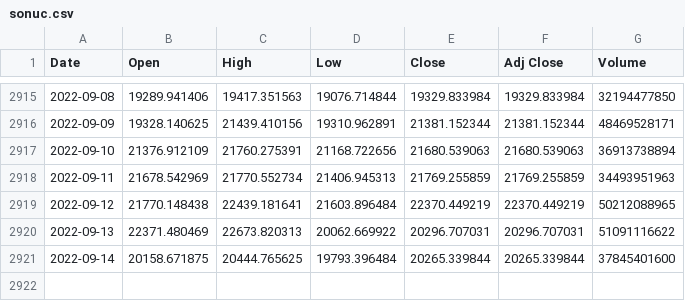
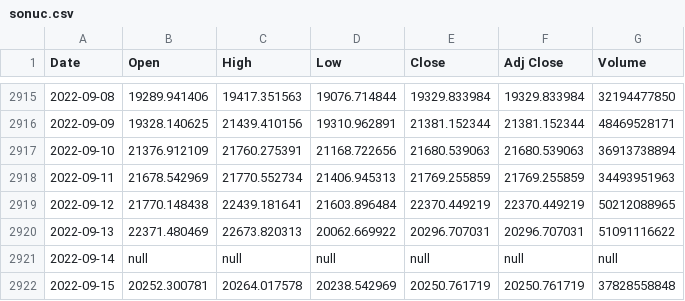
Before and after one commit to chainparrot/parrot, a CSV file: Prices/sonuc.csv, drawn as a sheet; only a part is shown, gaps mark what is left out.

Commit message:
Update from https://github.com/chainparrot/Prices/commit/e8cac3e2168be930919fd14d42508a3d11e3e657

```diff
--- a/Prices/sonuc.csv
+++ b/Prices/sonuc.csv
@@ -2920,2 +2920,3 @@ Date,Open,High,Low,Close,Adj Close,Volume
 2022-09-13,22371.480469,22673.820313,20062.669922,20296.707031,20296.707031,51091116622
-2022-09-14,20158.671875,20444.765625,19793.396484,20265.339844,20265.339844,37845401600
+2022-09-14,null,null,null,null,null,null
+2022-09-15,20252.300781,20264.017578,20238.542969,20250.761719,20250.761719,37828558848
```
Also changed, not shown: 6 other files.
